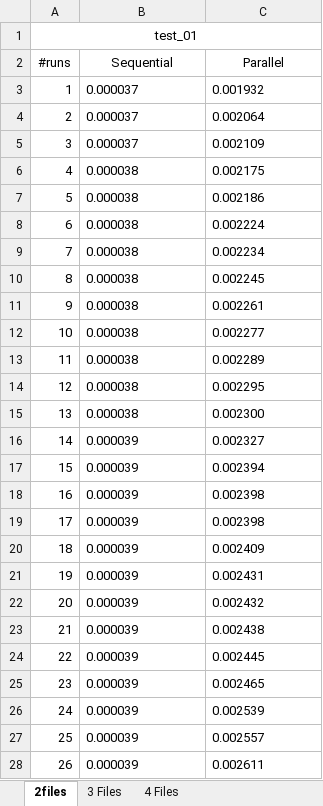
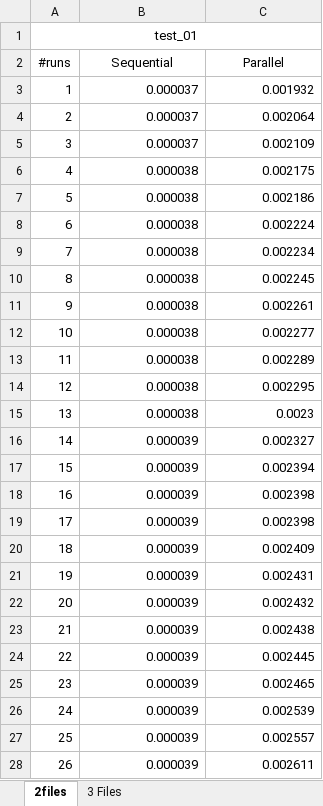
Before and after one commit to gb-moura/cp2020-2021_g26_45616_52360_52393, an Excel workbook: Data Results_test_01.xlsx, sheet 2files, drawn as a sheet; only a part is shown; values as stored, in another font and other column widths than the file's, no borders; the diff covers the shown part only; the diff names each change by its address in the sheet, - before the commit and + after, or states it on an @@ line.

```diff
--- a/Data Results_test_01.xlsx (sheet 2files)
+++ b/Data Results_test_01.xlsx (sheet 2files)
-sheet tab: 4 Files
-B3:C28 alignment: left
+B3:C28 alignment: right
-C15 (Parallel): 0.002300
+C15 (Parallel): 0.0023
```
Also changed, not shown: 58 removed rows, 7 edited cells, cell formats, merged cells and row numbers in column A elsewhere in this sheet, sheet 3 Files, Data Results_test_03.xlsx, Data Results_test_04.xlsx, 7 other files.
